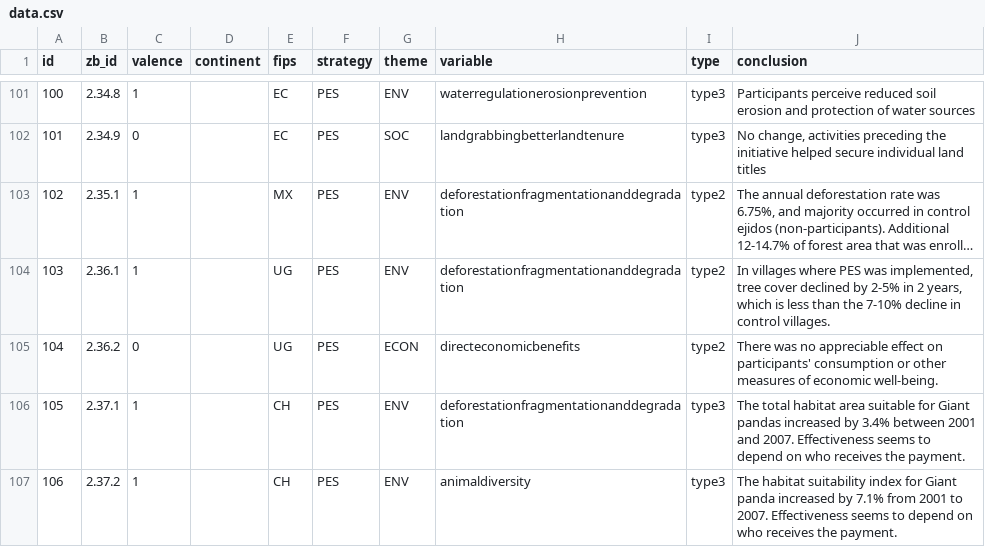
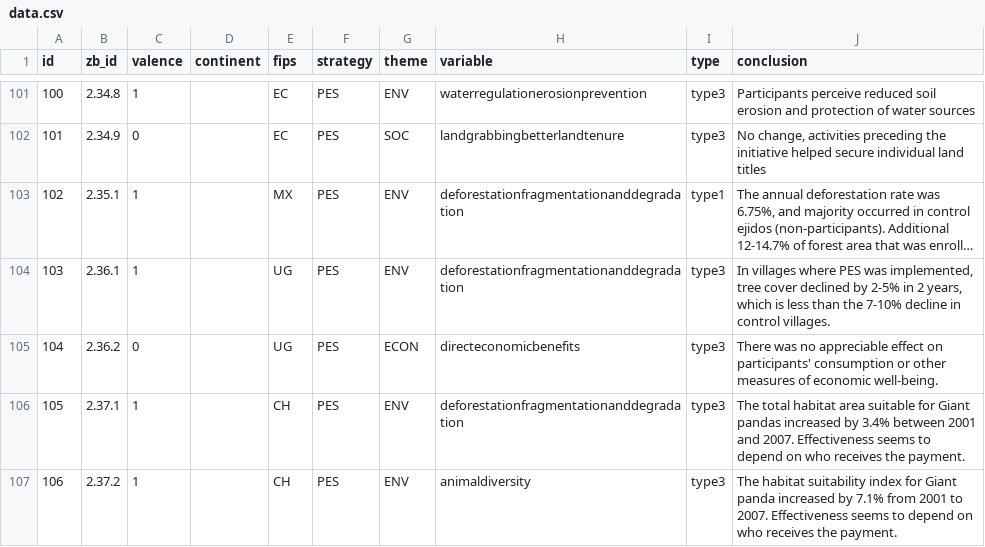
Before and after one commit to mongabay/mongabay-conservationviz, a CSV file: data/pes/data.csv, drawn as a sheet; only a part is shown, gaps mark what is left out; long unchanged cells end in …; the diff covers the shown part only; the diff names each change by its address in the sheet, - before the commit and + after, or states it on an @@ line.

```diff
--- a/data/pes/data.csv
+++ b/data/pes/data.csv
-I103 (type): type2
+I103 (type): type1
-I104:I105 (type): type2
+I104:I105 (type): type3
```
Also changed, not shown: 10 edited cells elsewhere in this file, data/fsc/data.csv, data/lookup.csv, 3 other files.
